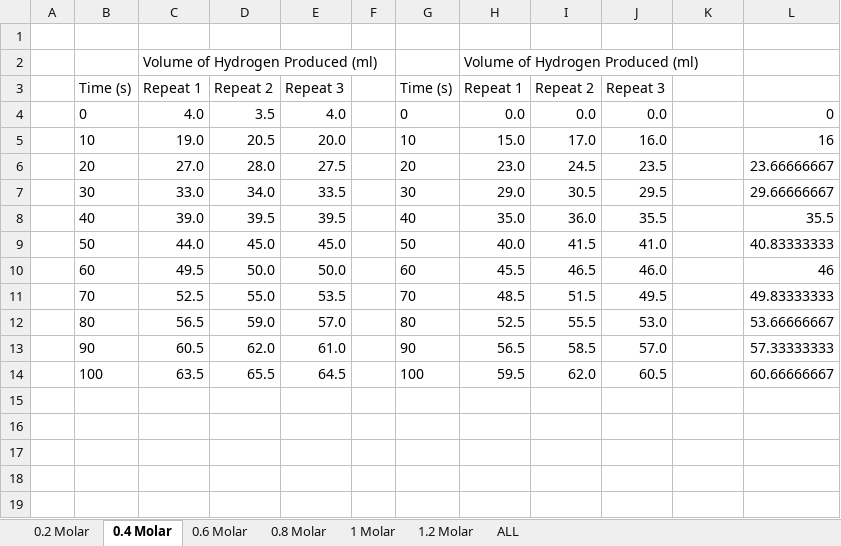
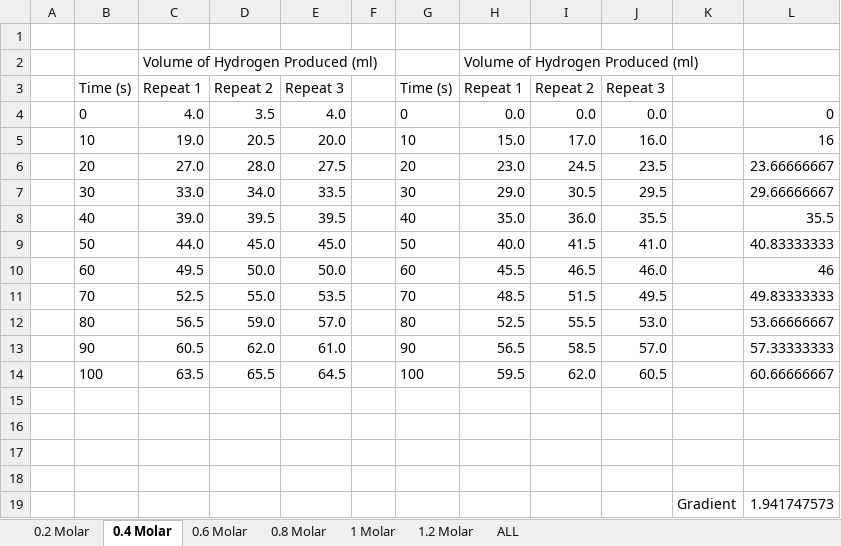
Before and after one commit to BenKeppie/ChemistryCoursework, an Excel workbook: LaTeX/Experiment/Results/Catalysed.xlsx, sheet 0.4 Molar, drawn as a sheet; values as stored, in another font and other column widths than the file's, no borders; charts and pictures not drawn; the diff names each change by its address in the sheet, - before the commit and + after, or states it on an @@ line.

```diff
--- a/LaTeX/Experiment/Results/Catalysed.xlsx (sheet 0.4 Molar)
+++ b/LaTeX/Experiment/Results/Catalysed.xlsx (sheet 0.4 Molar)
+row 15: (empty)
+row 16: (empty)
+row 17: (empty)
+row 18: (empty)
+row 19:  |  |  |  |  |  |  |  |  |  | Gradient | 1.941747573
```
Also changed, not shown: sheet ALL, sheet 0.2 Molar, sheet 0.6 Molar, sheet 0.8 Molar, sheet 1 Molar, sheet 1.2 Molar, charts or pictures, LaTeX/Experiment/Results/DifferentCatalysts.xlsx, LaTeX/Experiment/Results/NonCatalyst.xlsx, 24 other files.
